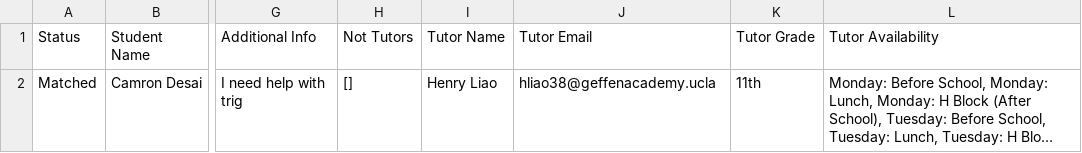
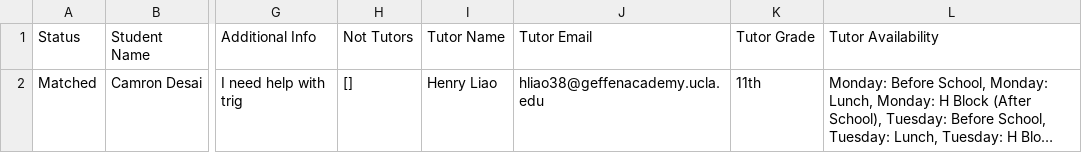
Before and after one commit to ben-steinberg-geffen/Peer-Tutoring-Scheduler, a CSV file: saved_schedule.csv, drawn as a sheet; only a part is shown, gaps mark what is left out; long unchanged cells end in …; the diff names each change by its address in the sheet, - before the commit and + after, or states it on an @@ line.

```diff
--- a/saved_schedule.csv
+++ b/saved_schedule.csv
-J2: hliao38@geffenacademy.ucla
+J2: hliao38@geffenacademy.ucla.edu
```
Also changed, not shown: 1 other file.
